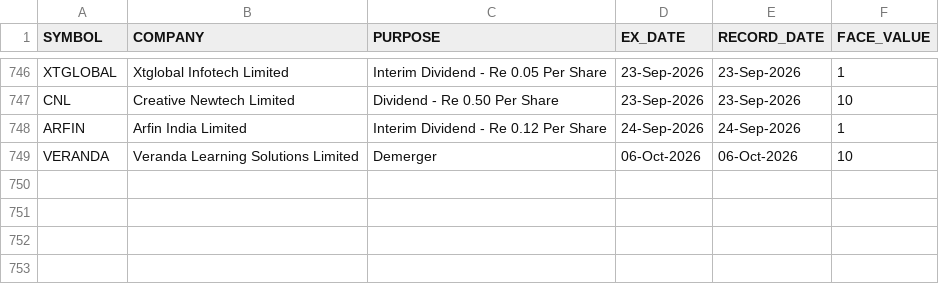
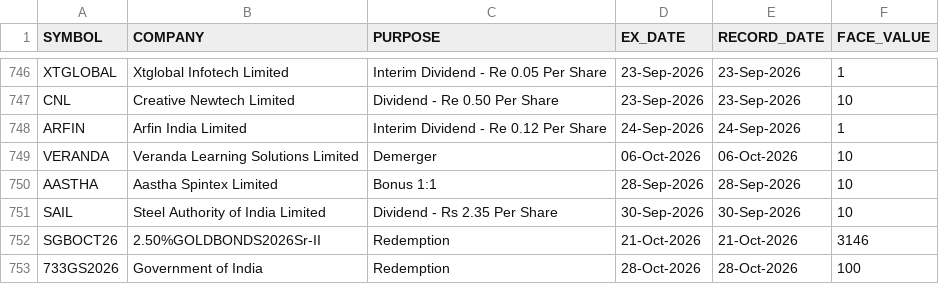
Before and after one commit to tanulakra5211-cell/market-desk, a CSV file: data/corporate_actions.csv, drawn as a sheet; only a part is shown, gaps mark what is left out.

```diff
--- a/data/corporate_actions.csv
+++ b/data/corporate_actions.csv
@@ -749 +749,5 @@ ARFIN,Arfin India Limited,Interim Dividend - Re 0.12 Per Share,24-Sep-2026,24-Se
 VERANDA,Veranda Learning Solutions Limited,Demerger,06-Oct-2026,06-Oct-2026,10
+AASTHA,Aastha Spintex Limited,Bonus 1:1,28-Sep-2026,28-Sep-2026,10
+SAIL,Steel Authority of India Limited,Dividend - Rs 2.35 Per Share,30-Sep-2026,30-Sep-2026,10
+SGBOCT26,2.50%GOLDBONDS2026Sr-II,Redemption,21-Oct-2026,21-Oct-2026,3146
+733GS2026,Government of India,Redemption,28-Oct-2026,28-Oct-2026,100
```
Also changed, not shown: data/flows.csv, 3 other files.
